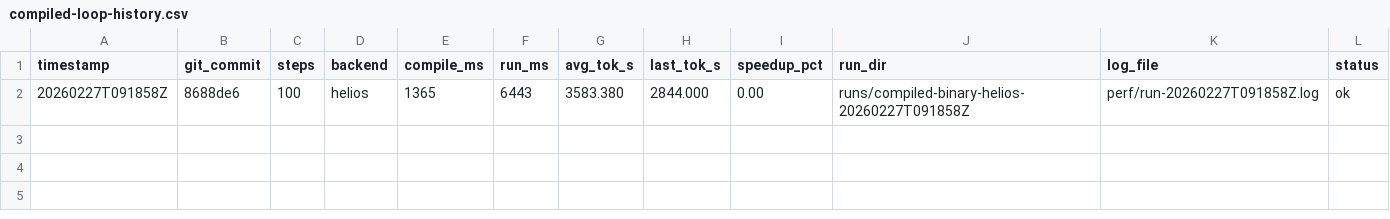
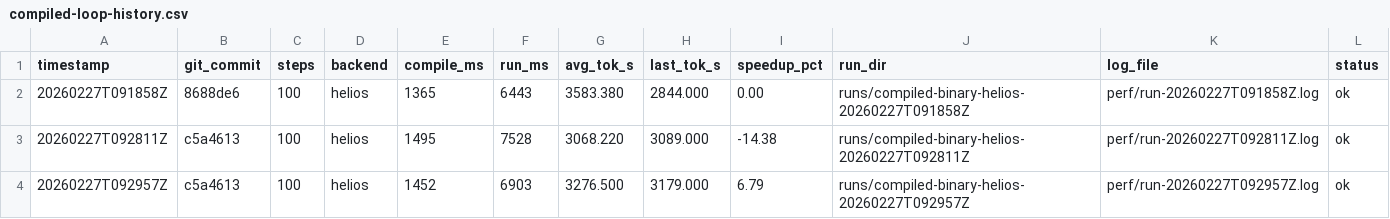
Before and after one commit to thomasdavis/alpha2, a CSV file: perf/compiled-loop-history.csv, drawn as a sheet; the diff names each change by its address in the sheet, - before the commit and + after, or states it on an @@ line.

Commit message:
perf: optimizer entry fast-path + gpu stats backoff (+6.79% tok/s)

```diff
--- a/perf/compiled-loop-history.csv
+++ b/perf/compiled-loop-history.csv
+row 3: 20260227T092811Z | c5a4613 | 100 | helios | 1495 | 7528 | 3068.220 | 3089.000 | -14.38 | runs/compiled-binary-helios-20260227T092811Z | perf/run-20260227T092811Z.log | ok
+row 4: 20260227T092957Z | c5a4613 | 100 | helios | 1452 | 6903 | 3276.500 | 3179.000 | 6.79 | runs/compiled-binary-helios-20260227T092957Z | perf/run-20260227T092957Z.log | ok
```
Also changed, not shown: 4 other files.
